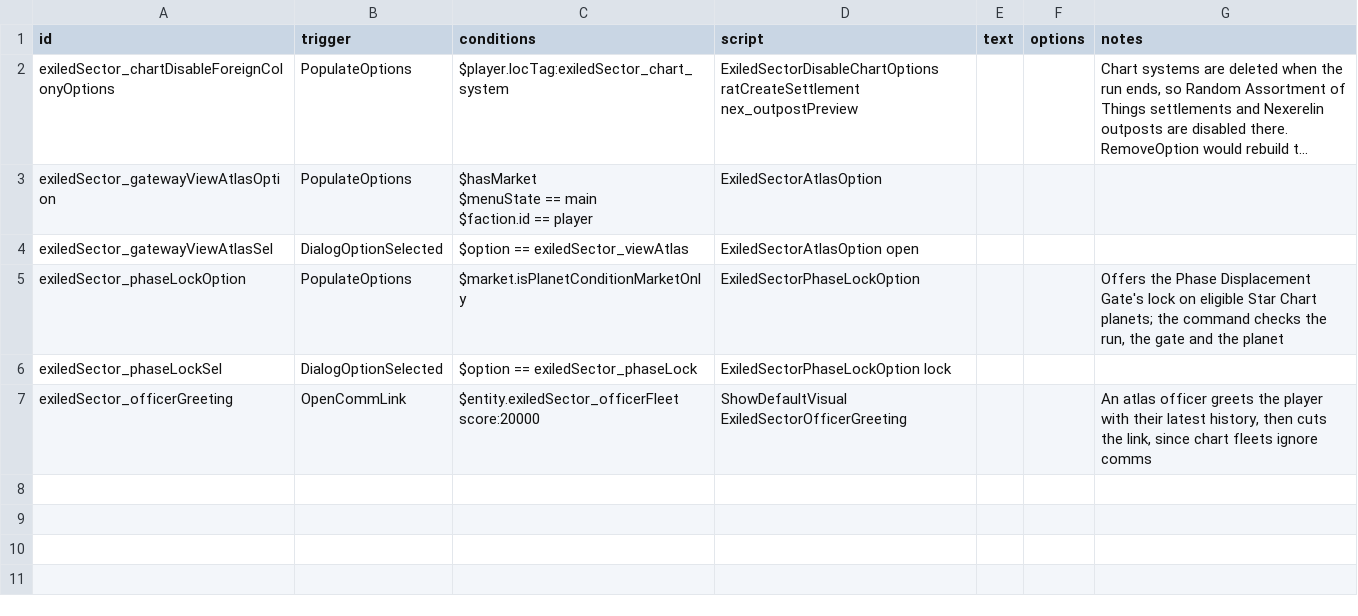
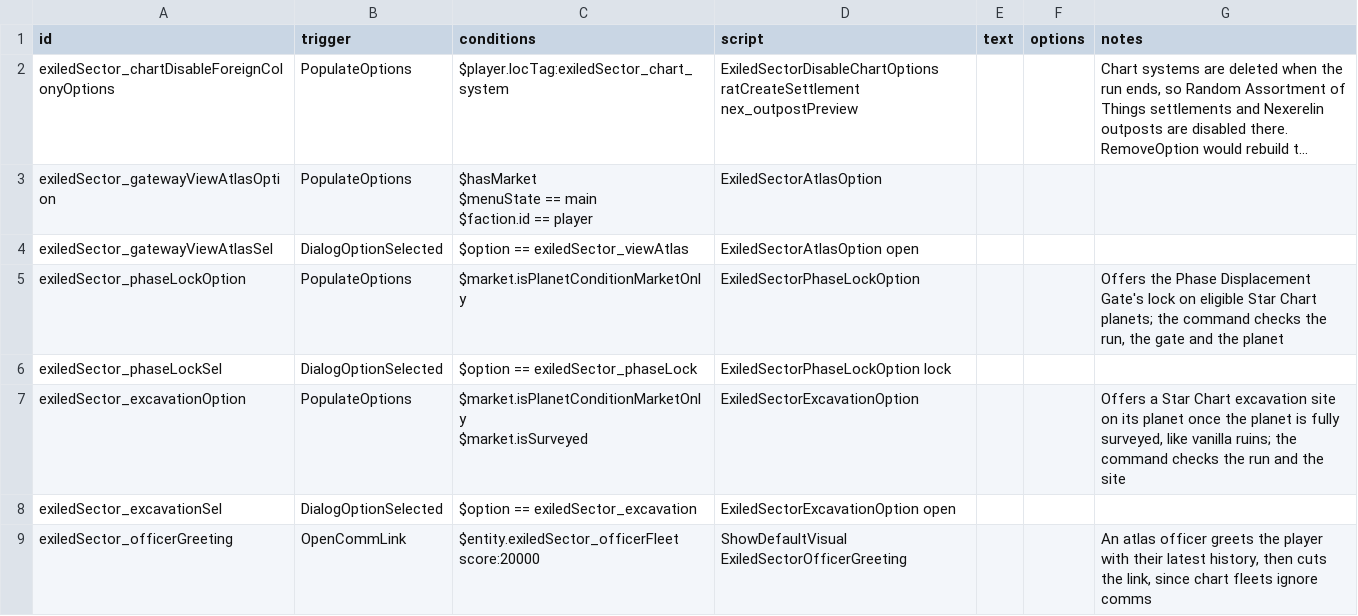
Before and after one commit to ExiledPortals/ExiledSector, a CSV file: data/campaign/rules.csv, drawn as a sheet; long unchanged cells end in …; ↵ is a line break in a cell; the diff names each change by its address in the sheet, - before the commit and + after, or states it on an @@ line.

```diff
--- a/data/campaign/rules.csv
+++ b/data/campaign/rules.csv
+row 7: exiledSector_excavationOption | PopulateOptions | $market.isPlanetConditionMarketOnly ↵ $market.isSurveyed | ExiledSectorExcavationOption |  |  | Offers a Star Chart excavation site on its planet once the planet is fully surveyed, like vanilla ruins; the command checks the run and the site
+row 8: exiledSector_excavationSel | DialogOptionSelected | $option == exiledSector_excavation | ExiledSectorExcavationOption open
```
Also changed, not shown: 11 other files.
